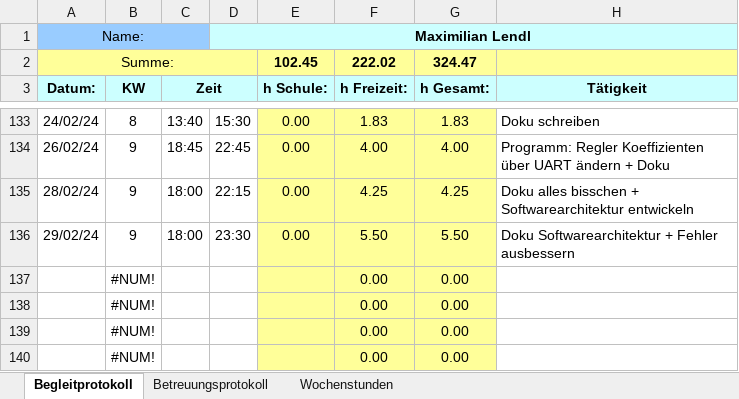
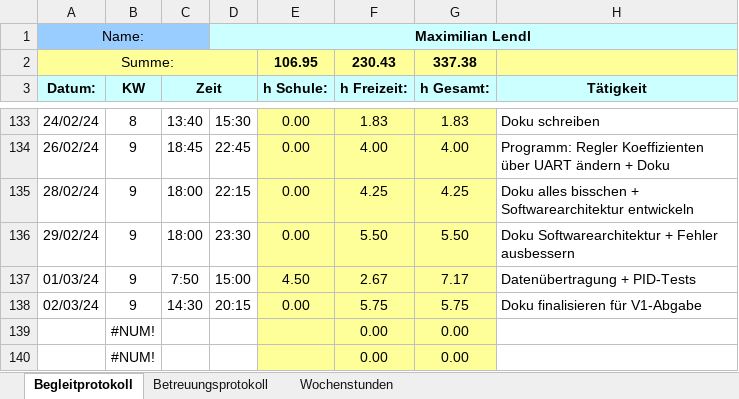
Before and after one commit to FrogMoment/FPV_Drohne_202324, an Excel workbook: DA_Protokoll_Lendl.xlsx, sheet Begleitprotokoll, drawn as a sheet; only a part is shown, gaps mark what is left out; values as stored, in another font and other column widths than the file's, no borders; removed rows and columns are numbered as before the commit, all else as after; the diff names each change by its address in the sheet, - before the commit and + after, or states it on an @@ line.

Commit message:
Doku Stand 02.03.

```diff
--- a/DA_Protokoll_Lendl.xlsx (sheet Begleitprotokoll)
+++ b/DA_Protokoll_Lendl.xlsx (sheet Begleitprotokoll)
-row 2: Summe: |  |  |  | 102.45 | 222.02 | 324.47
+row 2: Summe: |  |  |  | 106.95 | 230.43 | 337.38
-row 137:  | #NUM! |  |  |  | 0.00 | 0.00
-row 138:  | #NUM! |  |  |  | 0.00 | 0.00
+row 137: 01/03/24 | 9 | 7:50 | 15:00 | 4.50 | 2.67 | 7.17 | Datenübertragung + PID-Tests
+row 138: 02/03/24 | 9 | 14:30 | 20:15 | 0.00 | 5.75 | 5.75 | Doku finalisieren für V1-Abgabe
```
Also changed, not shown: sheet Wochenstunden, charts or pictures, 25 other files.
